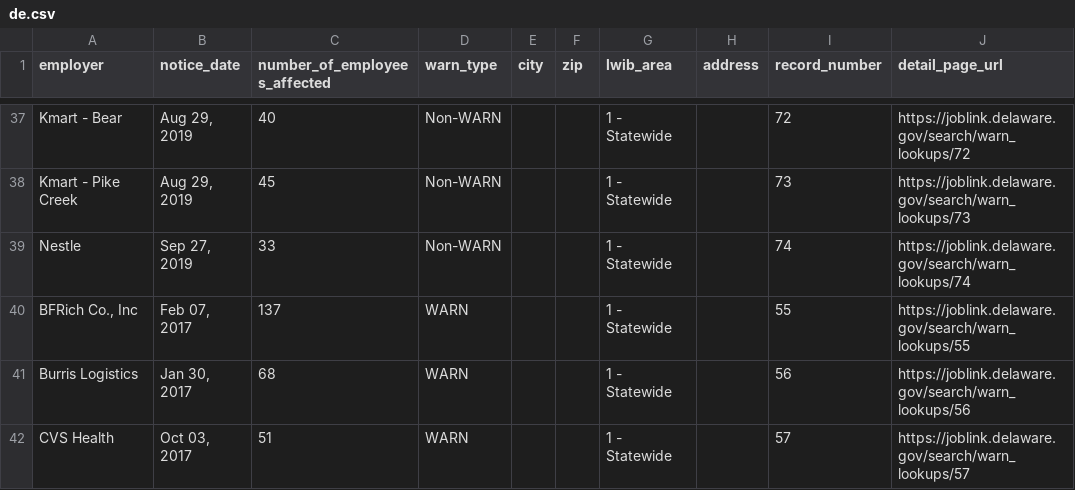
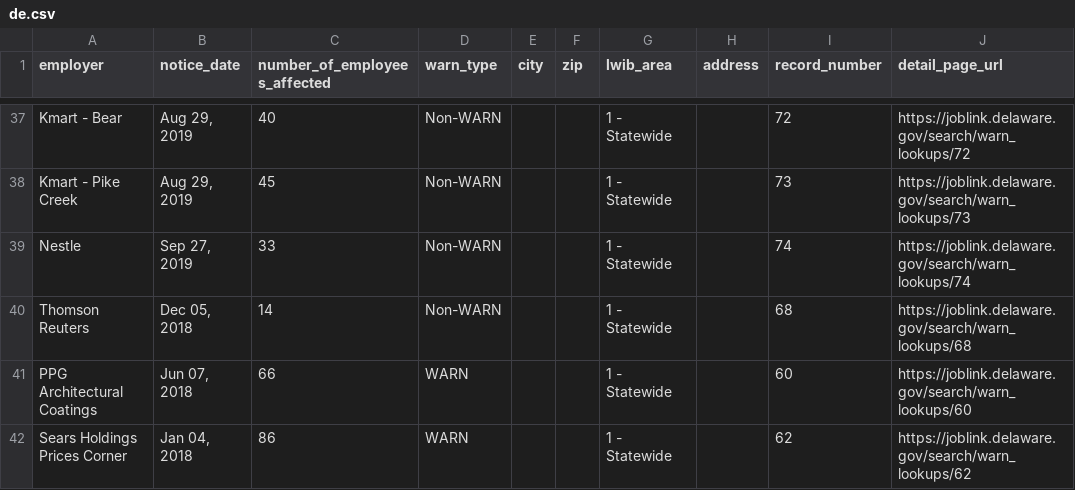
Before and after one commit to FTS-IE/github-actions-tut, a CSV file: data/de.csv, drawn as a sheet; only a part is shown, gaps mark what is left out; the shorter side is filled out with more unchanged rows; the diff covers the shown part only.

```diff
--- a/data/de.csv
+++ b/data/de.csv
@@ -39 +39,4 @@ Kmart - Pike Creek,"Aug 29, 2019",45,Non-WARN,,,1 - Statewide,,73,https://joblin
 Nestle,"Sep 27, 2019",33,Non-WARN,,,1 - Statewide,,74,https://joblink.delaware.gov/search/warn_lookups/74
+Thomson Reuters,"Dec 05, 2018",14,Non-WARN,,,1 - Statewide,,68,https://joblink.delaware.gov/search/warn_lookups/68
+PPG Architectural Coatings,"Jun 07, 2018",66,WARN,,,1 - Statewide,,60,https://joblink.delaware.gov/search/warn_lookups/60
+Sears Holdings Prices Corner,"Jan 04, 2018",86,WARN,,,1 - Statewide,,62,https://joblink.delaware.gov/search/warn_lookups/62
```
Also changed, not shown: 3 added rows and 13 edited cells elsewhere in this file, data/in.csv, data/mo.csv, 10 other files.
